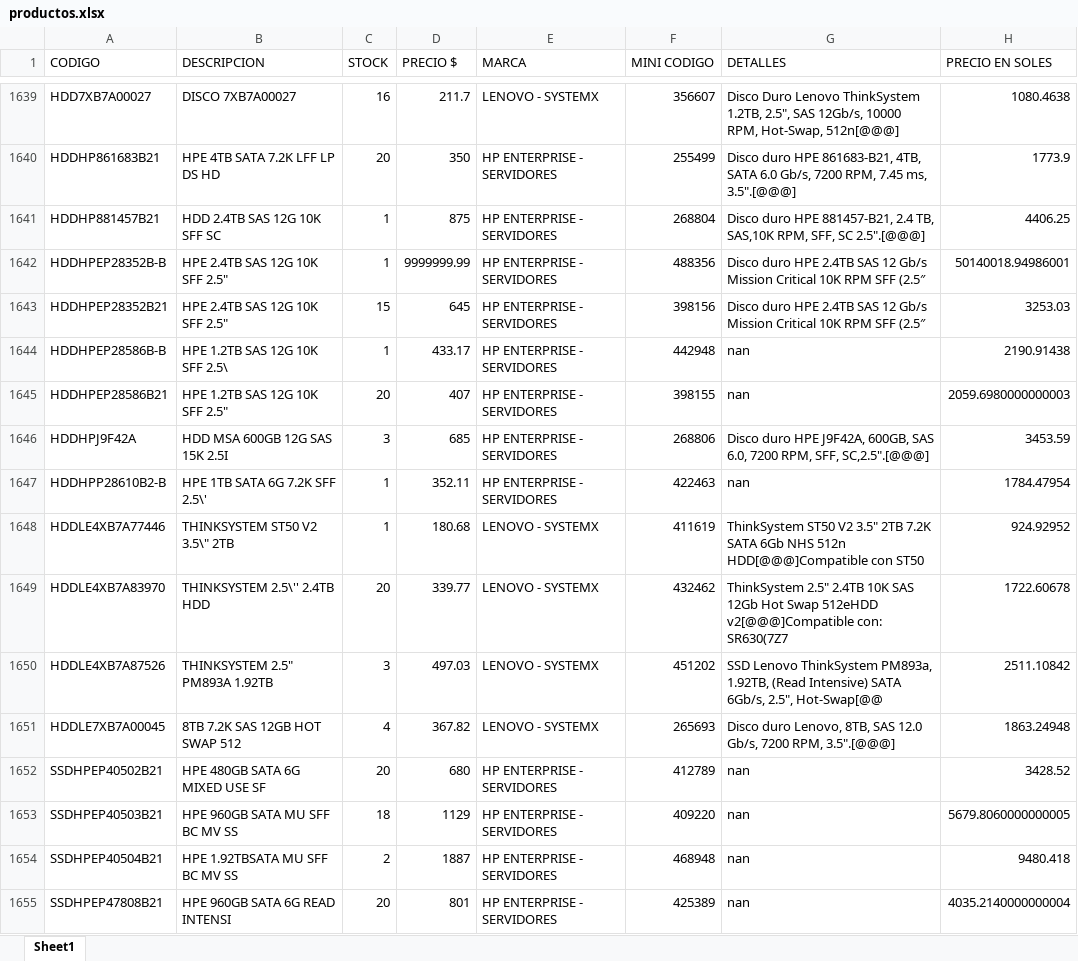
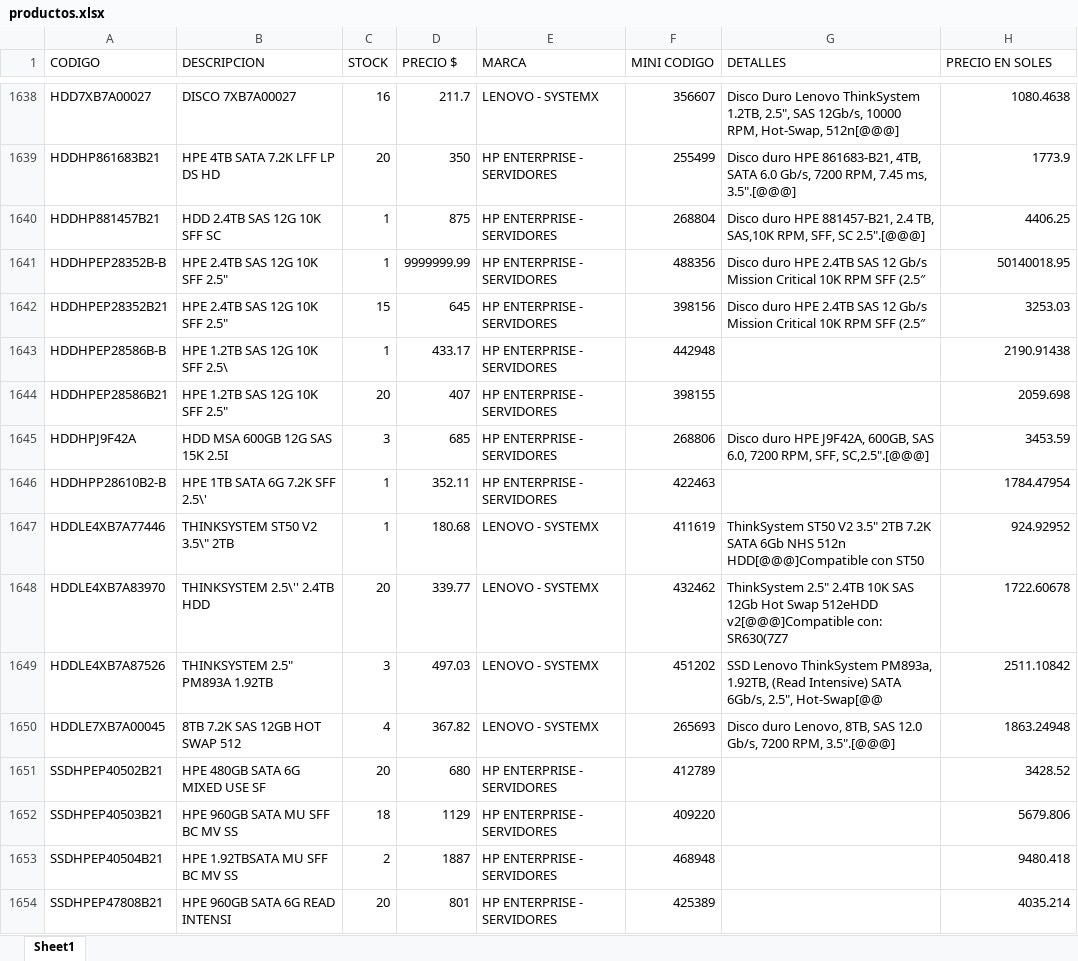
Before and after one commit to Digicodeperu/RED, an Excel workbook: productos.xlsx, sheet Sheet1, drawn as a sheet; only a part is shown, gaps mark what is left out; values as stored, in another font and other column widths than the file's, no cell formats; addresses are those after the commit; the diff covers the shown part only; the diff names each change by its address in the sheet, - before the commit and + after, or states it on an @@ line.

```diff
--- a/productos.xlsx (sheet Sheet1)
+++ b/productos.xlsx (sheet Sheet1)
-H1641 (PRECIO EN SOLES): 50140018.94986001
+H1641 (PRECIO EN SOLES): 50140018.95
-G1643:G1644 (DETALLES): nan
+G1643:G1644 (DETALLES): (empty)
-H1644 (PRECIO EN SOLES): 2059.6980000000003
+H1644 (PRECIO EN SOLES): 2059.698
-G1646 (DETALLES): nan
+G1646 (DETALLES): (empty)
-G1651:G1654 (DETALLES): nan
+G1651:G1654 (DETALLES): (empty)
-H1652 (PRECIO EN SOLES): 5679.8060000000005
+H1652 (PRECIO EN SOLES): 5679.806
-H1654 (PRECIO EN SOLES): 4035.2140000000004
+H1654 (PRECIO EN SOLES): 4035.214
```
Also changed, not shown: 1 added row, 1 removed row and 1222 edited cells elsewhere in this sheet, cell formats, 1 other file.
